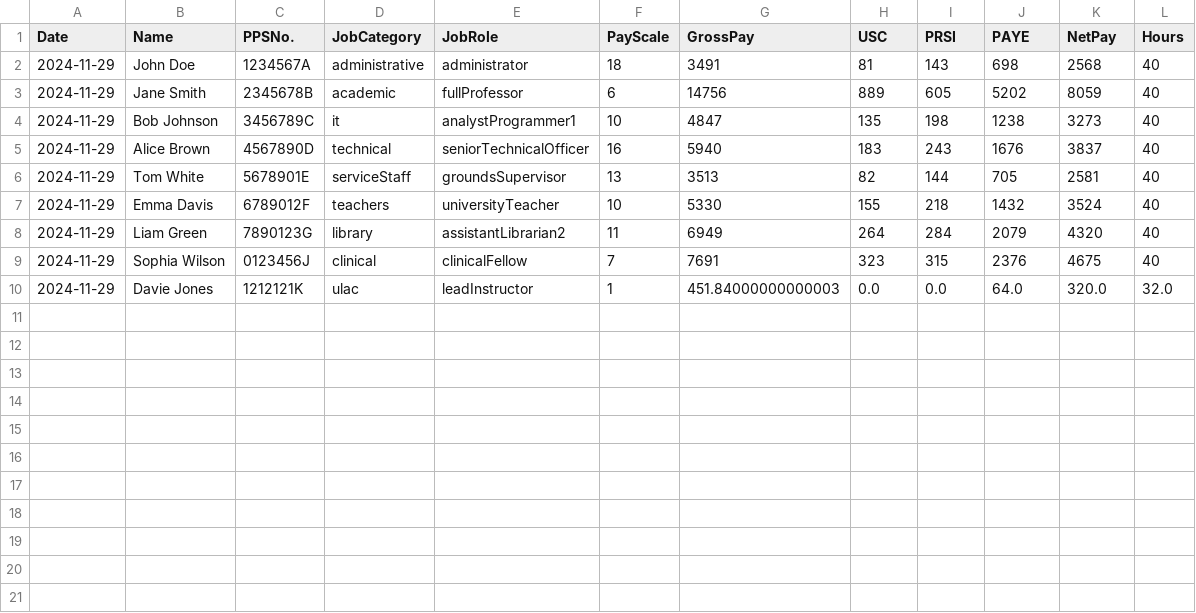
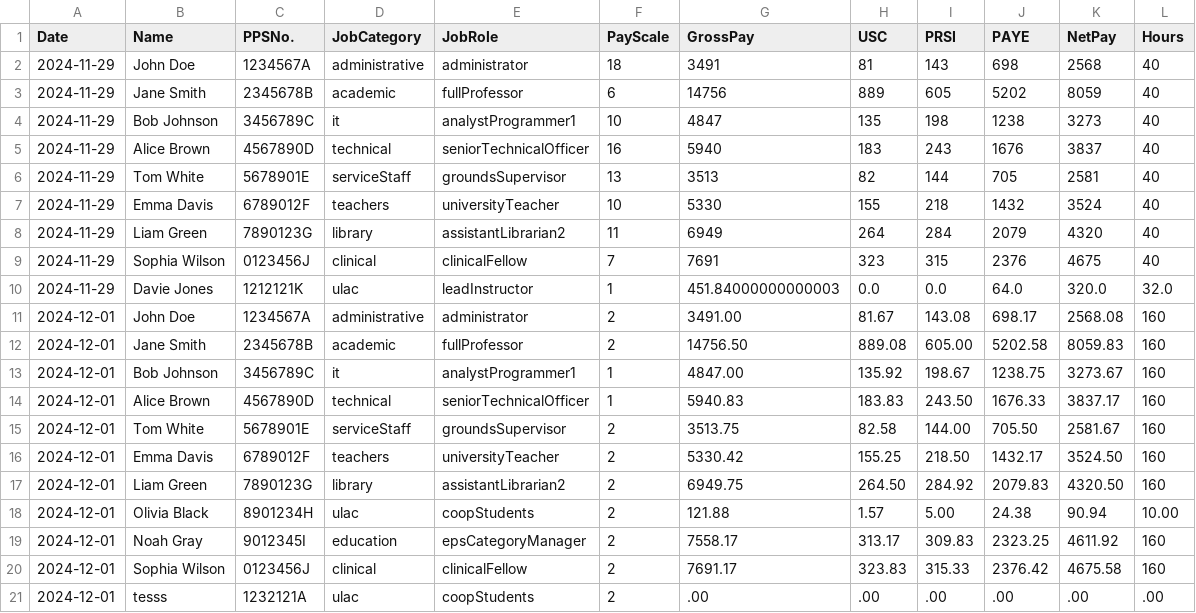
Before and after one commit to Iwan-Teague/Payroll-System, a CSV file: csv/csv files/Payslips.csv, drawn as a sheet.

```diff
--- a/csv/csv files/Payslips.csv
+++ b/csv/csv files/Payslips.csv
@@ -10 +10,12 @@
 2024-11-29,Davie Jones,1212121K,ulac,leadInstructor,1,451.84000000000003,0.0,0.0,64.0,320.0,32.0
+2024-12-01,John Doe,1234567A,administrative,administrator,2,3491.00,81.67,143.08,698.17,2568.08,160
+2024-12-01,Jane Smith,2345678B,academic,fullProfessor,2,14756.50,889.08,605.00,5202.58,8059.83,160
+2024-12-01,Bob Johnson,3456789C,it,analystProgrammer1,1,4847.00,135.92,198.67,1238.75,3273.67,160
+2024-12-01,Alice Brown,4567890D,technical,seniorTechnicalOfficer,1,5940.83,183.83,243.50,1676.33,3837.17,160
+2024-12-01,Tom White,5678901E,serviceStaff,groundsSupervisor,2,3513.75,82.58,144.00,705.50,2581.67,160
+2024-12-01,Emma Davis,6789012F,teachers,universityTeacher,2,5330.42,155.25,218.50,1432.17,3524.50,160
+2024-12-01,Liam Green,7890123G,library,assistantLibrarian2,2,6949.75,264.50,284.92,2079.83,4320.50,160
+2024-12-01,Olivia Black,8901234H,ulac,coopStudents,2,121.88,1.57,5.00,24.38,90.94,10.00
+2024-12-01,Noah Gray,9012345I,education,epsCategoryManager,2,7558.17,313.17,309.83,2323.25,4611.92,160
+2024-12-01,Sophia Wilson,0123456J,clinical,clinicalFellow,2,7691.17,323.83,315.33,2376.42,4675.58,160
+2024-12-01,tesss,1232121A,ulac,coopStudents,2,.00,.00,.00,.00,.00,.00
```
Also changed, not shown: csv/csv files/Employees.csv, 7 other files.
